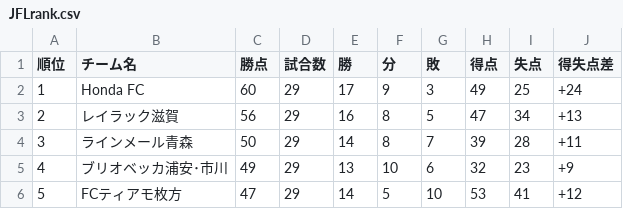
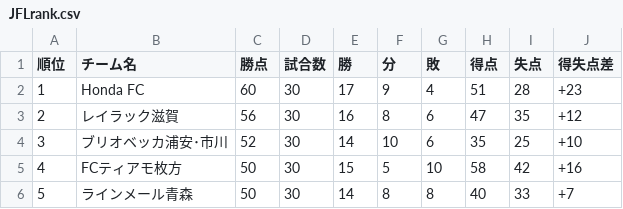
Before and after one commit to jleague-big-club/jleague-big-club, a CSV file: data/JFLrank.csv, drawn as a sheet; only a part is shown; the diff covers the shown part only.

```diff
--- a/data/JFLrank.csv
+++ b/data/JFLrank.csv
@@ -1,6 +1,6 @@
 順位,チーム名,勝点,試合数,勝,分,敗,得点,失点,得失点差
-1,Honda FC,60,29,17,9,3,49,25,+24
-2,レイラック滋賀,56,29,16,8,5,47,34,+13
-3,ラインメール青森,50,29,14,8,7,39,28,+11
-4,ブリオベッカ浦安･市川,49,29,13,10,6,32,23,+9
-5,FCティアモ枚方,47,29,14,5,10,53,41,+12
+1,Honda FC,60,30,17,9,4,51,28,+23
+2,レイラック滋賀,56,30,16,8,6,47,35,+12
+3,ブリオベッカ浦安･市川,52,30,14,10,6,35,25,+10
+4,FCティアモ枚方,50,30,15,5,10,58,42,+16
+5,ラインメール青森,50,30,14,8,8,40,33,+7
```
Also changed, not shown: 77 edited cells elsewhere in this file, data/5league-rankings.csv, data/attendancefigure.csv, 9 other files.
